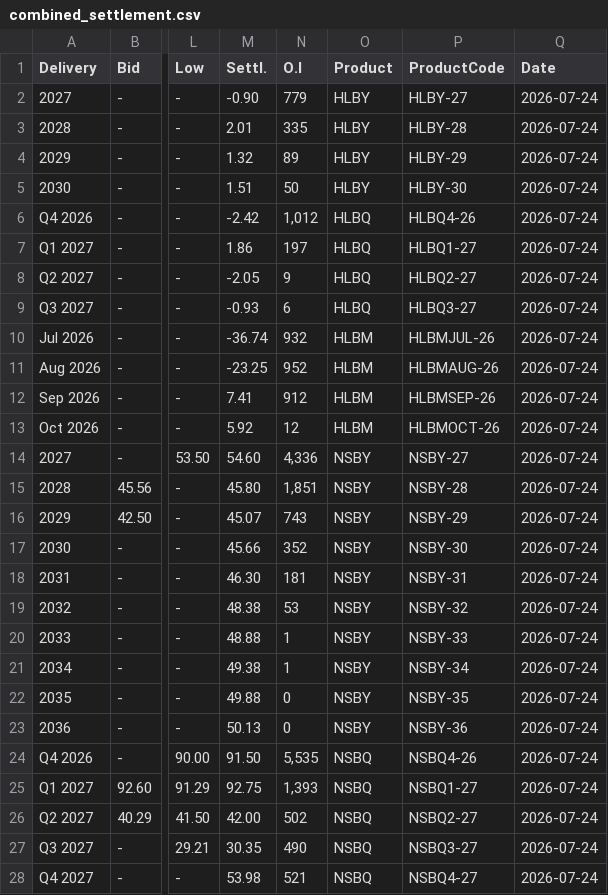
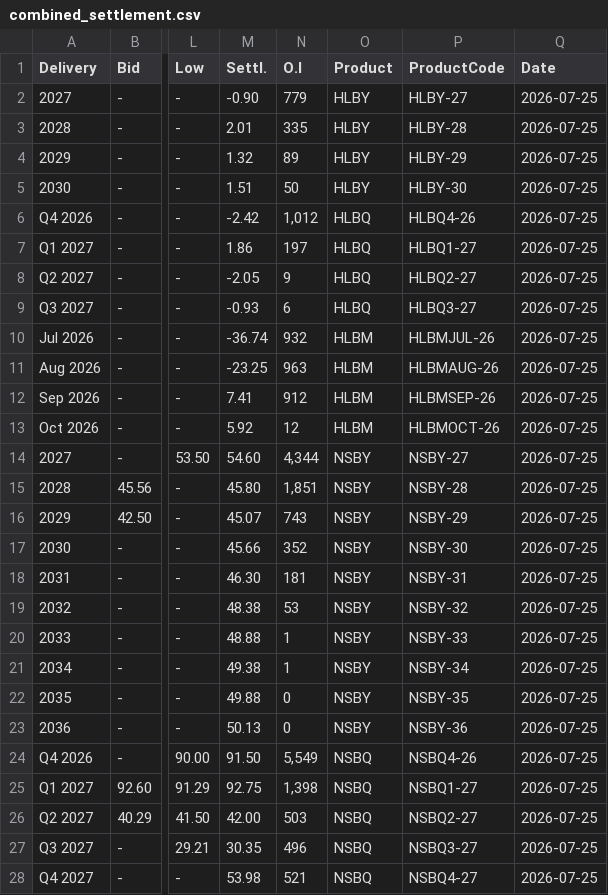
Before and after one commit to rikuisotalus-ux/Euronext-kaikki-tieto, a CSV file: combined_settlement.csv, drawn as a sheet; only a part is shown, gaps mark what is left out; the diff covers the shown part only; the diff names each change by its address in the sheet, - before the commit and + after, or states it on an @@ line.

```diff
--- a/combined_settlement.csv
+++ b/combined_settlement.csv
-Q2:Q28 (Date): 2026-07-24
+Q2:Q28 (Date): 2026-07-25
-N11 (O.I): 952
+N11 (O.I): 963
-N14 (O.I): 4,336
+N14 (O.I): 4,344
-N24 (O.I): 5,535
+N24 (O.I): 5,549
-N25 (O.I): 1,393
+N25 (O.I): 1,398
-N26 (O.I): 502
+N26 (O.I): 503
-N27 (O.I): 490
+N27 (O.I): 496
```
Also changed, not shown: 16 edited cells elsewhere in this file.
